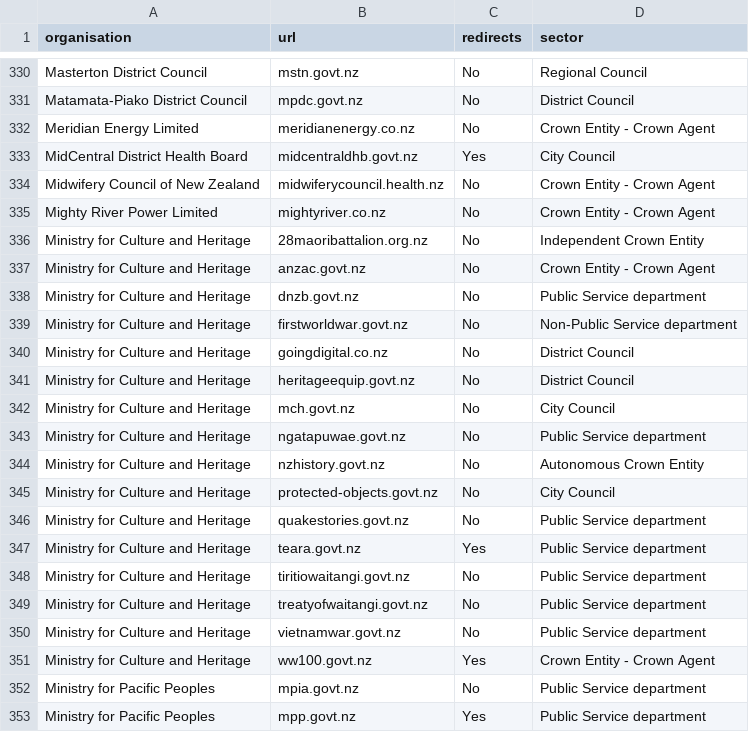
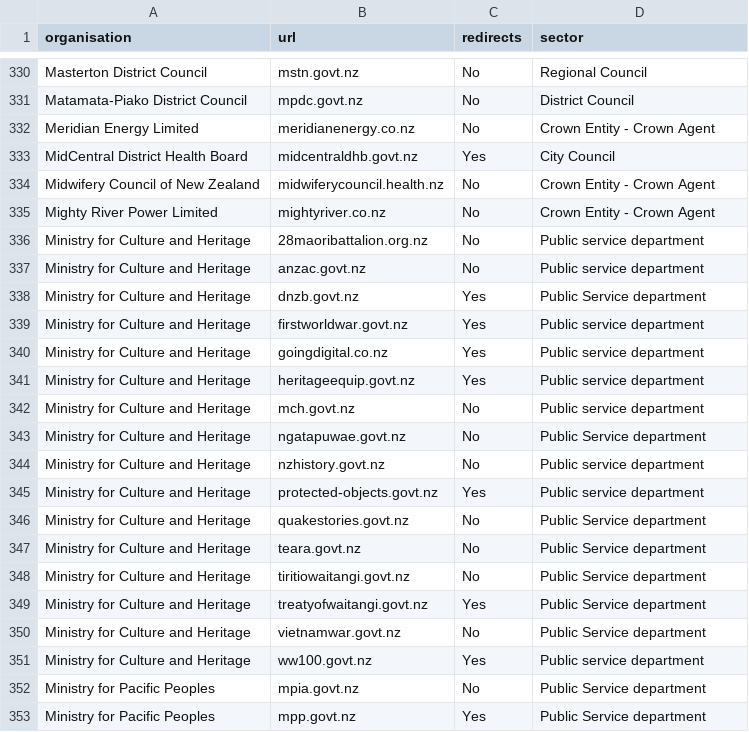
Before and after one commit to GOVTNZ/public-sector-websites, a CSV file: public-sector-websites.csv, drawn as a sheet; only a part is shown, gaps mark what is left out.

Commit message:
Updates to MCH websites
Thanks to Matthew Oliver from Manatū Taonga – Ministry for Culture & Heritage  for providing updates.

```diff
--- a/public-sector-websites.csv
+++ b/public-sector-websites.csv
@@ -335,18 +335,18 @@ Midwifery Council of New Zealand,midwiferycouncil.health.nz,No,Crown Entity - Cr
 Mighty River Power Limited,mightyriver.co.nz,No,Crown Entity - Crown Agent
-Ministry for Culture and Heritage,28maoribattalion.org.nz,No,Independent Crown Entity
-Ministry for Culture and Heritage,anzac.govt.nz,No,Crown Entity - Crown Agent
-Ministry for Culture and Heritage,dnzb.govt.nz,No,Public Service department
-Ministry for Culture and Heritage,firstworldwar.govt.nz,No,Non-Public Service department
-Ministry for Culture and Heritage,goingdigital.co.nz,No,District Council
-Ministry for Culture and Heritage,heritageequip.govt.nz,No,District Council
-Ministry for Culture and Heritage,mch.govt.nz,No,City Council
+Ministry for Culture and Heritage,28maoribattalion.org.nz,No,Public service department
+Ministry for Culture and Heritage,anzac.govt.nz,No,Public service department
+Ministry for Culture and Heritage,dnzb.govt.nz,Yes,Public Service department
+Ministry for Culture and Heritage,firstworldwar.govt.nz,Yes,Public service department
+Ministry for Culture and Heritage,goingdigital.co.nz,Yes,Public service department
+Ministry for Culture and Heritage,heritageequip.govt.nz,Yes,Public service department
+Ministry for Culture and Heritage,mch.govt.nz,No,Public service department
 Ministry for Culture and Heritage,ngatapuwae.govt.nz,No,Public Service department
-Ministry for Culture and Heritage,nzhistory.govt.nz,No,Autonomous Crown Entity
-Ministry for Culture and Heritage,protected-objects.govt.nz,No,City Council
+Ministry for Culture and Heritage,nzhistory.govt.nz,No,Public service department
+Ministry for Culture and Heritage,protected-objects.govt.nz,Yes,Public service department
 Ministry for Culture and Heritage,quakestories.govt.nz,No,Public Service department
-Ministry for Culture and Heritage,teara.govt.nz,Yes,Public Service department
+Ministry for Culture and Heritage,teara.govt.nz,No,Public Service department
 Ministry for Culture and Heritage,tiritiowaitangi.govt.nz,No,Public Service department
-Ministry for Culture and Heritage,treatyofwaitangi.govt.nz,No,Public Service department
+Ministry for Culture and Heritage,treatyofwaitangi.govt.nz,Yes,Public Service department
 Ministry for Culture and Heritage,vietnamwar.govt.nz,No,Public Service department
-Ministry for Culture and Heritage,ww100.govt.nz,Yes,Crown Entity - Crown Agent
+Ministry for Culture and Heritage,ww100.govt.nz,Yes,Public service department
 Ministry for Pacific Peoples ,mpia.govt.nz,No,Public Service department
```
